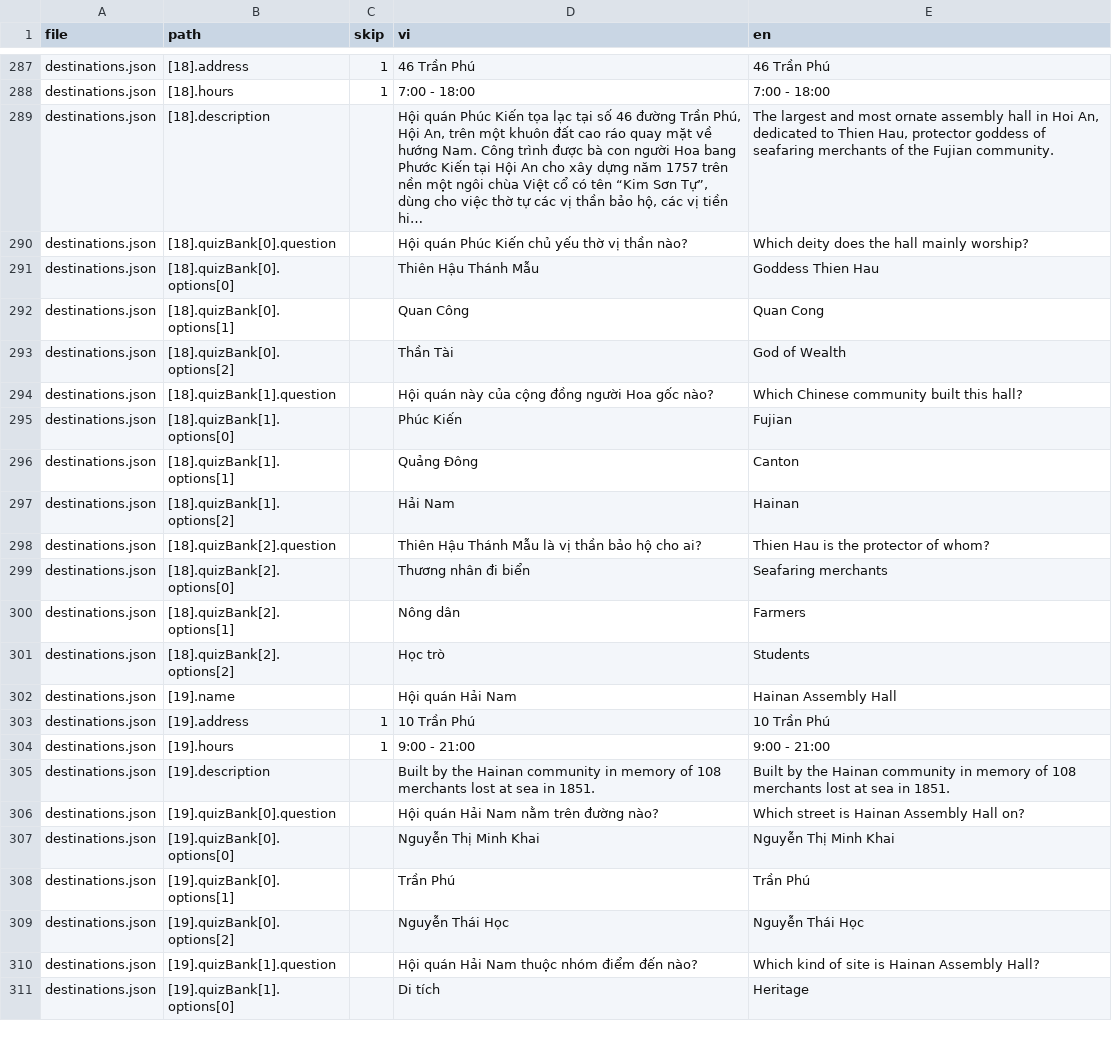
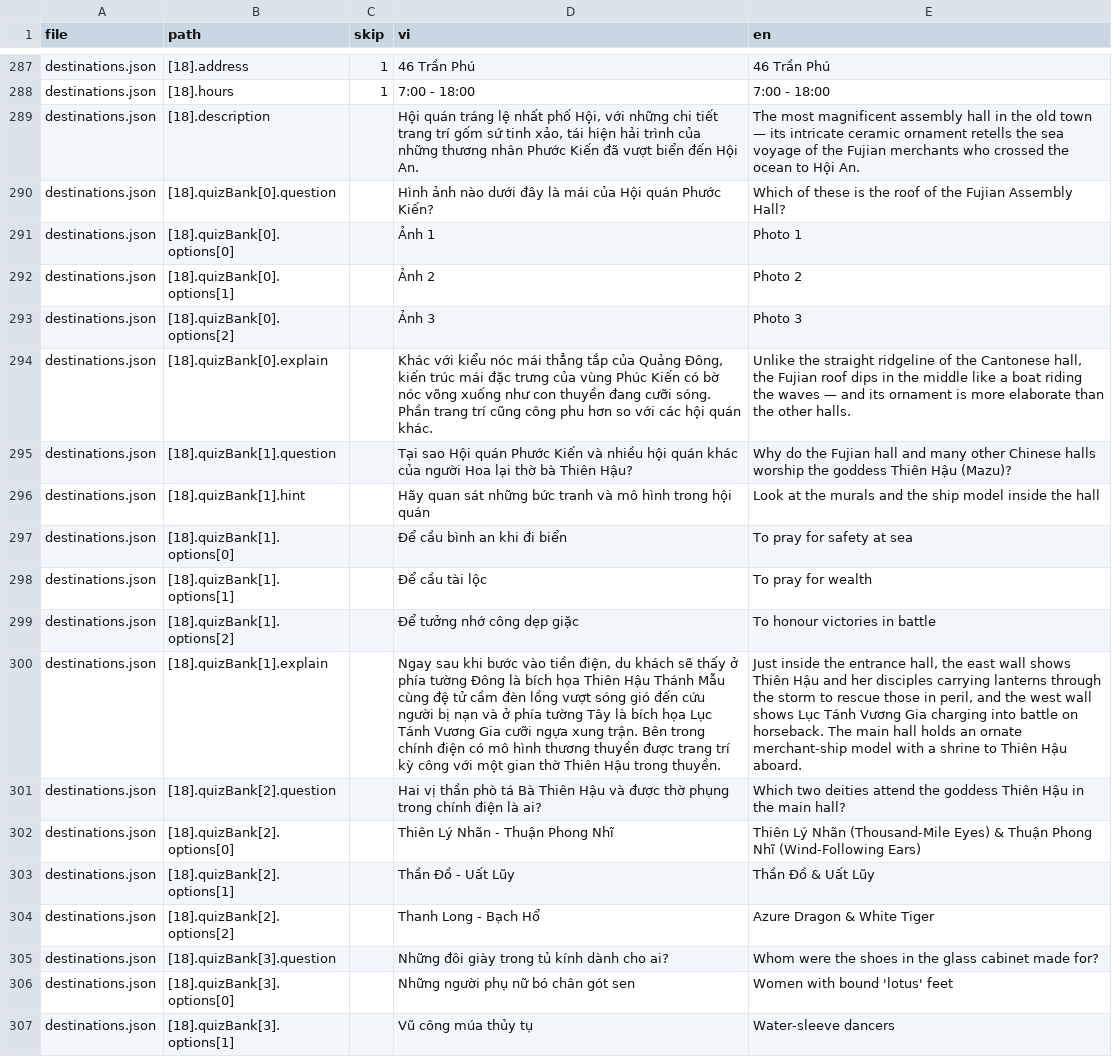
Before and after one commit to lqtue/HACW, a CSV file: content/i18n.csv, drawn as a sheet; only a part is shown, gaps mark what is left out; the shorter side is filled out with more unchanged rows; addresses are those after the commit; the diff covers the shown part only; the diff names each change by its address in the sheet, - before the commit and + after, or states it on an @@ line.

```diff
--- a/content/i18n.csv
+++ b/content/i18n.csv
-D289 (vi): Hội quán Phúc Kiến tọa lạc tại số 46 đường Trần Phú, Hội An, trên một khuôn đất cao ráo quay mặt về hướng Nam. Công trình được bà con người Hoa bang Phước Kiến tại Hội An cho xây dựng năm 1757 trên nền một ngôi chùa Việt cổ có tên “Kim Sơn Tự”, dùng cho việc thờ tự các vị thần bảo hộ, các vị tiền hi…
+D289 (vi): Hội quán tráng lệ nhất phố Hội, với những chi tiết trang trí gốm sứ tinh xảo, tái hiện hải trình của những thương nhân Phước Kiến đã vượt biển đến Hội An.
-E289 (en): The largest and most ornate assembly hall in Hoi An, dedicated to Thien Hau, protector goddess of seafaring merchants of the Fujian community.
+E289 (en): The most magnificent assembly hall in the old town — its intricate ceramic ornament retells the sea voyage of the Fujian merchants who crossed the ocean to Hội An.
-D290 (vi): Hội quán Phúc Kiến chủ yếu thờ vị thần nào?
+D290 (vi): Hình ảnh nào dưới đây là mái của Hội quán Phước Kiến?
-E290 (en): Which deity does the hall mainly worship?
+E290 (en): Which of these is the roof of the Fujian Assembly Hall?
-D291 (vi): Thiên Hậu Thánh Mẫu
+D291 (vi): Ảnh 1
-E291 (en): Goddess Thien Hau
+E291 (en): Photo 1
-D292 (vi): Quan Công
+D292 (vi): Ảnh 2
-E292 (en): Quan Cong
+E292 (en): Photo 2
-D293 (vi): Thần Tài
+D293 (vi): Ảnh 3
-E293 (en): God of Wealth
+E293 (en): Photo 3
+row 294: destinations.json | [18].quizBank[0].explain |  | Khác với kiểu nóc mái thẳng tắp của Quảng Đông, kiến trúc mái đặc trưng của vùng Phúc Kiến có bờ nóc võng xuống như con thuyền đang cưỡi sóng. Phần trang trí cũng công phu hơn so với các hội quán khác. | Unlike the straight ridgeline of the Cantonese hall, the Fujian roof dips in the middle like a boat riding the waves — and its ornament is more elaborate than the other halls.
-D295 (vi): Hội quán này của cộng đồng người Hoa gốc nào?
+D295 (vi): Tại sao Hội quán Phước Kiến và nhiều hội quán khác của người Hoa lại thờ bà Thiên Hậu?
-E295 (en): Which Chinese community built this hall?
+E295 (en): Why do the Fujian hall and many other Chinese halls worship the goddess Thiên Hậu (Mazu)?
+row 296: destinations.json | [18].quizBank[1].hint |  | Hãy quan sát những bức tranh và mô hình trong hội quán | Look at the murals and the ship model inside the hall
-D297 (vi): Phúc Kiến
+D297 (vi): Để cầu bình an khi đi biển
-E297 (en): Fujian
+E297 (en): To pray for safety at sea
-D298 (vi): Quảng Đông
+D298 (vi): Để cầu tài lộc
-E298 (en): Canton
+E298 (en): To pray for wealth
-D299 (vi): Hải Nam
+D299 (vi): Để tưởng nhớ công dẹp giặc
-E299 (en): Hainan
+E299 (en): To honour victories in battle
+row 300: destinations.json | [18].quizBank[1].explain |  | Ngay sau khi bước vào tiền điện, du khách sẽ thấy ở phía tường Đông là bích họa Thiên Hậu Thánh Mẫu cùng đệ tử cầm đèn lồng vượt sóng gió đến cứu người bị nạn và ở phía tường Tây là bích họa Lục Tánh Vương Gia cưỡi ngựa xung trận. Bên trong chính điện có mô hình thương thuyền được trang trí kỳ công với một gian thờ Thiên Hậu trong thuyền. | Just inside the entrance hall, the east wall shows Thiên Hậu and her disciples carrying lanterns through the storm to rescue those in peril, and the west wall shows Lục Tánh Vương Gia charging into battle on horseback. The main hall holds an ornate merchant-ship model with a shrine to Thiên Hậu aboard.
-D301 (vi): Thiên Hậu Thánh Mẫu là vị thần bảo hộ cho ai?
+D301 (vi): Hai vị thần phò tá Bà Thiên Hậu và được thờ phụng trong chính điện là ai?
-E301 (en): Thien Hau is the protector of whom?
+E301 (en): Which two deities attend the goddess Thiên Hậu in the main hall?
-D302 (vi): Thương nhân đi biển
+D302 (vi): Thiên Lý Nhãn - Thuận Phong Nhĩ
-E302 (en): Seafaring merchants
+E302 (en): Thiên Lý Nhãn (Thousand-Mile Eyes) & Thuận Phong Nhĩ (Wind-Following Ears)
-D303 (vi): Nông dân
+D303 (vi): Thần Đồ - Uất Lũy
-E303 (en): Farmers
+E303 (en): Thần Đồ & Uất Lũy
-D304 (vi): Học trò
+D304 (vi): Thanh Long - Bạch Hổ
-E304 (en): Students
+E304 (en): Azure Dragon & White Tiger
+row 305: destinations.json | [18].quizBank[3].question |  | Những đôi giày trong tủ kính dành cho ai? | Whom were the shoes in the glass cabinet made for?
+row 306: destinations.json | [18].quizBank[3].options[0] |  | Những người phụ nữ bó chân gót sen | Women with bound 'lotus' feet
+row 307: destinations.json | [18].quizBank[3].options[1] |  | Vũ công múa thủy tụ | Water-sleeve dancers
```
Also changed, not shown: 14 added rows and 1 removed row elsewhere in this file, 15 other files.
